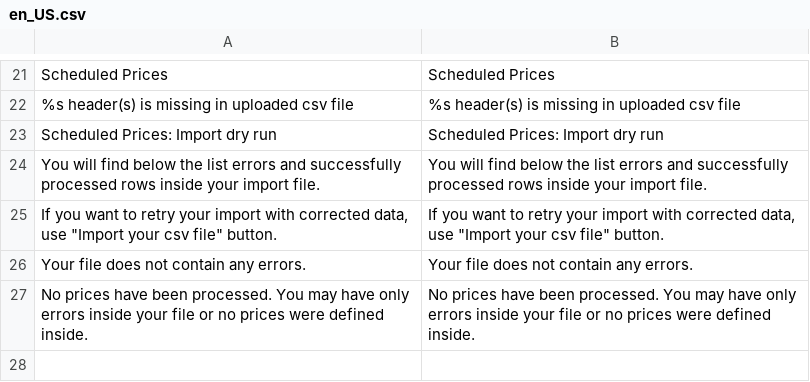
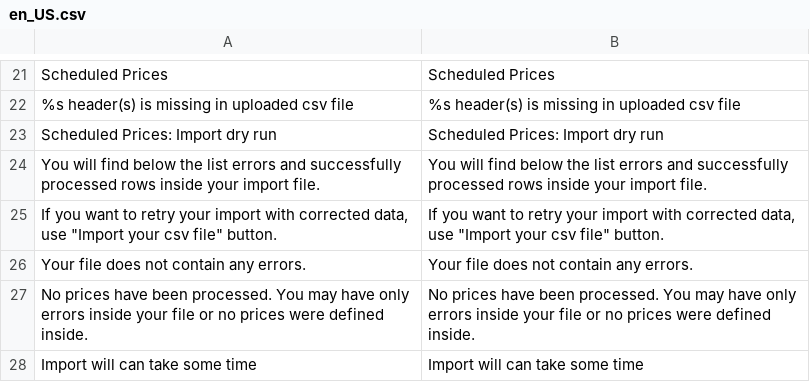
Before and after one commit to spryker/price-product-schedule-gui, a CSV file: data/translation/Zed/en_US.csv, drawn as a sheet; only a part is shown, gaps mark what is left out; the diff names each change by its address in the sheet, - before the commit and + after, or states it on an @@ line.

```diff
--- a/data/translation/Zed/en_US.csv
+++ b/data/translation/Zed/en_US.csv
+row 28: Import will can take some time | Import will can take some time
```
Also changed, not shown: data/translation/Zed/de_DE.csv, 2 other files.
